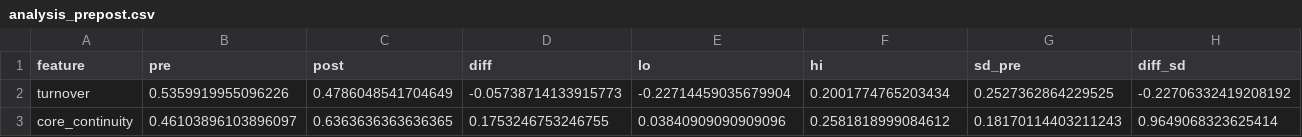
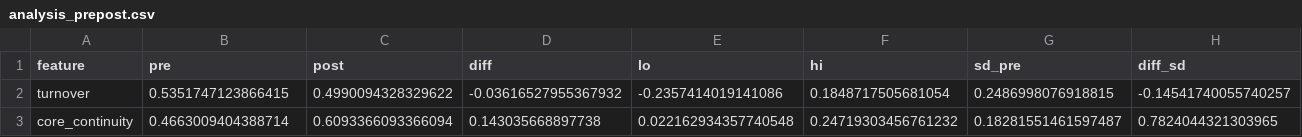
Before and after one commit to mqedan217/jordan-football-strength, a CSV file: outputs/squad/analysis_prepost.csv, drawn as a sheet; only a part is shown; the diff covers the shown part only; the diff names each change by its address in the sheet, - before the commit and + after, or states it on an @@ line.

```diff
--- a/outputs/squad/analysis_prepost.csv
+++ b/outputs/squad/analysis_prepost.csv
-B2 (pre): 0.5359919955096226
+B2 (pre): 0.5351747123866415
-C2 (post): 0.4786048541704649
+C2 (post): 0.4990094328329622
-D2 (diff): -0.05738714133915773
+D2 (diff): -0.03616527955367932
-E2 (lo): -0.22714459035679904
+E2 (lo): -0.2357414019141086
-F2 (hi): 0.2001774765203434
+F2 (hi): 0.1848717505681054
-G2 (sd_pre): 0.2527362864229525
+G2 (sd_pre): 0.2486998076918815
-H2 (diff_sd): -0.22706332419208192
+H2 (diff_sd): -0.14541740055740257
-B3 (pre): 0.46103896103896097
+B3 (pre): 0.4663009404388714
-C3 (post): 0.6363636363636365
+C3 (post): 0.6093366093366094
-D3 (diff): 0.1753246753246755
+D3 (diff): 0.143035668897738
-E3 (lo): 0.03840909090909096
+E3 (lo): 0.022162934357740548
-F3 (hi): 0.2581818999084612
+F3 (hi): 0.24719303456761232
-G3 (sd_pre): 0.18170114403211243
+G3 (sd_pre): 0.18281551461597487
-H3 (diff_sd): 0.9649068323625414
+H3 (diff_sd): 0.7824044321303965
```
Also changed, not shown: 42 edited cells elsewhere in this file, outputs/squad/analysis_correlation.csv, outputs/squad/arabcup_name_crosswalk.csv, 9 other files.
